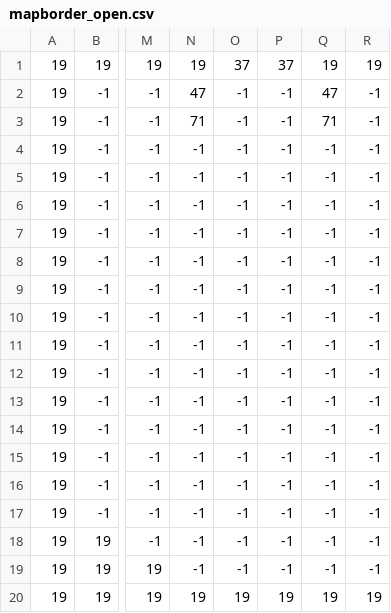
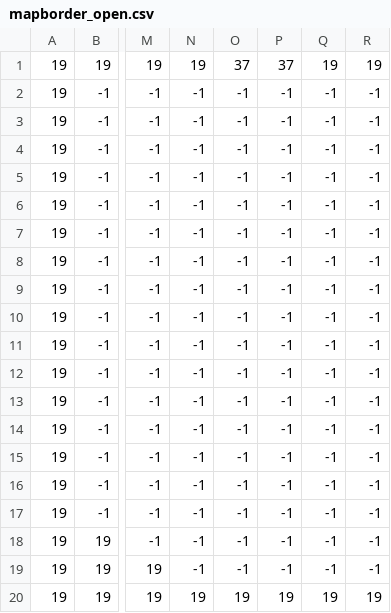
Before and after one commit to lukasschneider/gorilla-morilla, a CSV file: maps/tp_top/mapborder_open.csv, drawn as a sheet; only a part is shown, gaps mark what is left out; the diff names each change by its address in the sheet, - before the commit and + after, or states it on an @@ line.

```diff
--- a/maps/tp_top/mapborder_open.csv
+++ b/maps/tp_top/mapborder_open.csv
-N2: 47
+N2: -1
-Q2: 47
+Q2: -1
-N3: 71
+N3: -1
-Q3: 71
+Q3: -1
```
Also changed, not shown: 1 other file.
